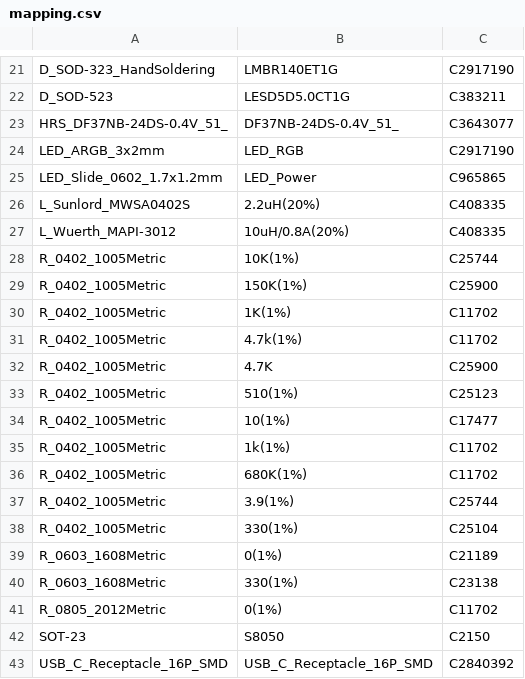
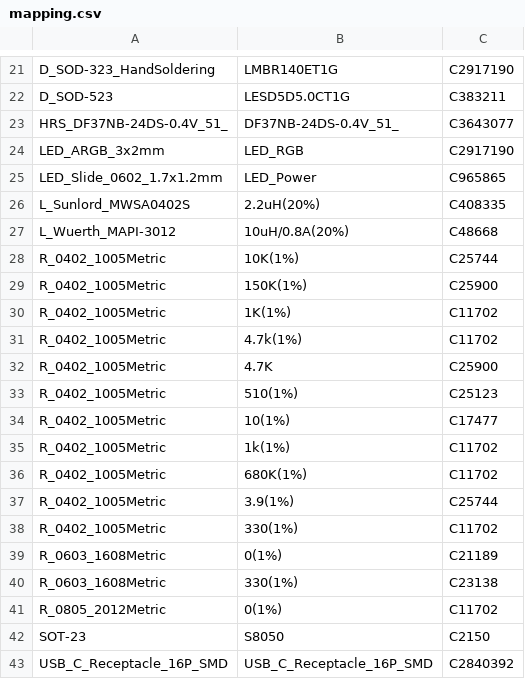
Before and after one commit to Lzw655/KiCad_Library, a CSV file: projects/map/mapping.csv, drawn as a sheet; only a part is shown, gaps mark what is left out.

Commit message:
update

```diff
--- a/projects/map/mapping.csv
+++ b/projects/map/mapping.csv
@@ -26,3 +26,3 @@
 "L_Sunlord_MWSA0402S","2.2uH(20%)","C408335"
-"L_Wuerth_MAPI-3012","10uH/0.8A(20%)","C408335"
+"L_Wuerth_MAPI-3012","10uH/0.8A(20%)","C48668"
 "R_0402_1005Metric","10K(1%)","C25744"
@@ -37,3 +37,3 @@
 "R_0402_1005Metric","3.9(1%)","C25744"
-"R_0402_1005Metric","330(1%)","C25104"
+"R_0402_1005Metric","330(1%)","C11702"
 "R_0603_1608Metric","0(1%)","C21189"
```
